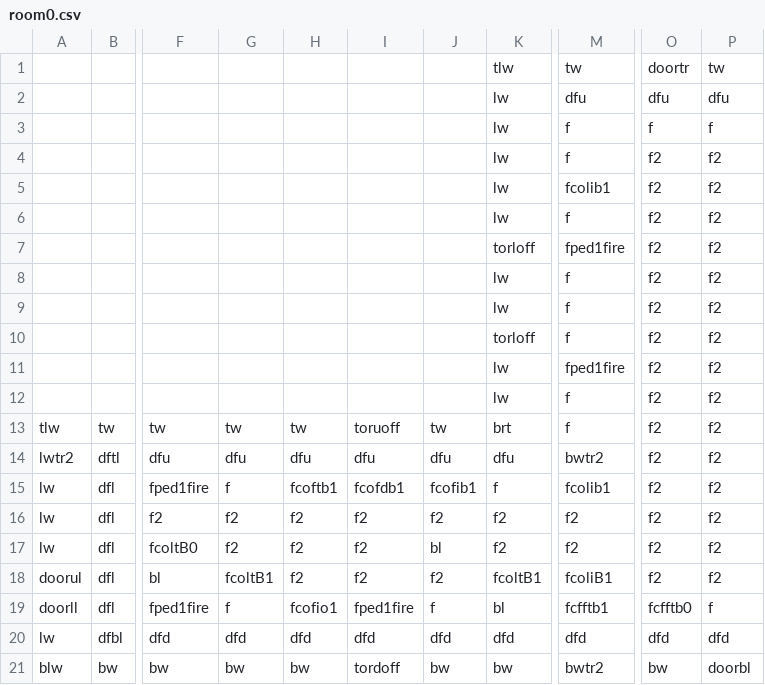
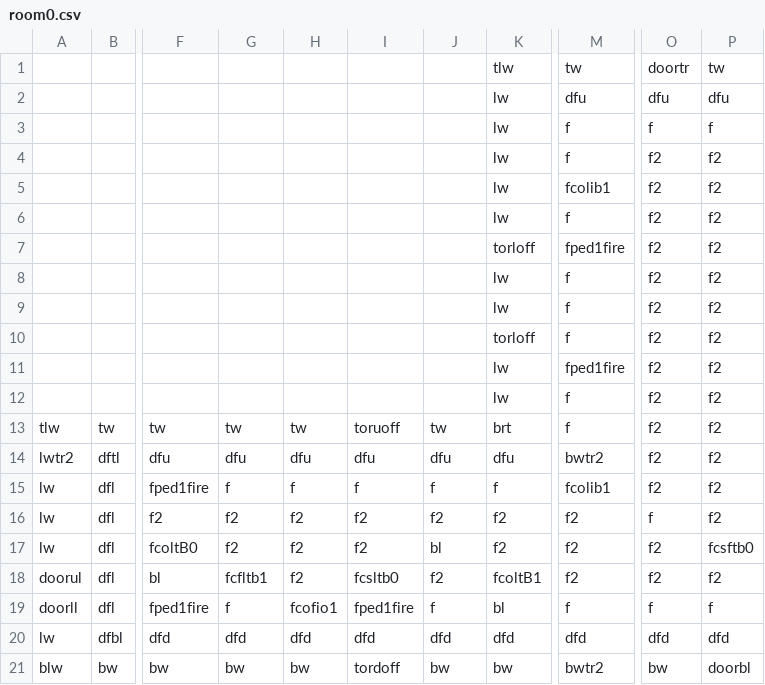
Before and after one commit to DylanSponder/Dungeon-Crawler, a CSV file: assets/Rooms/room0.csv, drawn as a sheet; only a part is shown, gaps mark what is left out; the diff names each change by its address in the sheet, - before the commit and + after, or states it on an @@ line.

```diff
--- a/assets/Rooms/room0.csv
+++ b/assets/Rooms/room0.csv
-H15: fcoftb1
+H15: f
-I15: fcofdb1
+I15: f
-J15: fcofib1
+J15: f
-O16: f2
+O16: f
-P17: f2
+P17: fcsftb0
-G18: fcoltB1
+G18: fcfltb1
-I18: f2
+I18: fcsltb0
-M18: fcoliB1
+M18: f2
-M19: fcfftb1
+M19: f
-O19: fcfftb0
+O19: f
```
Also changed, not shown: 7 other files.
